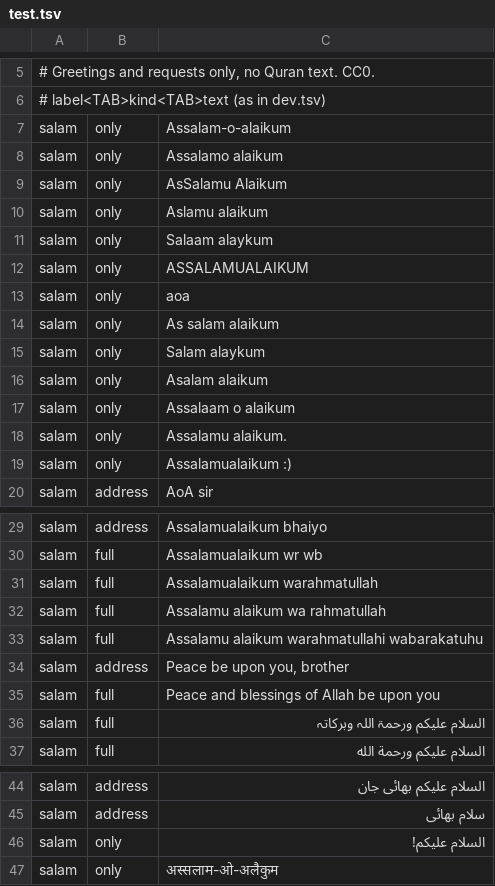
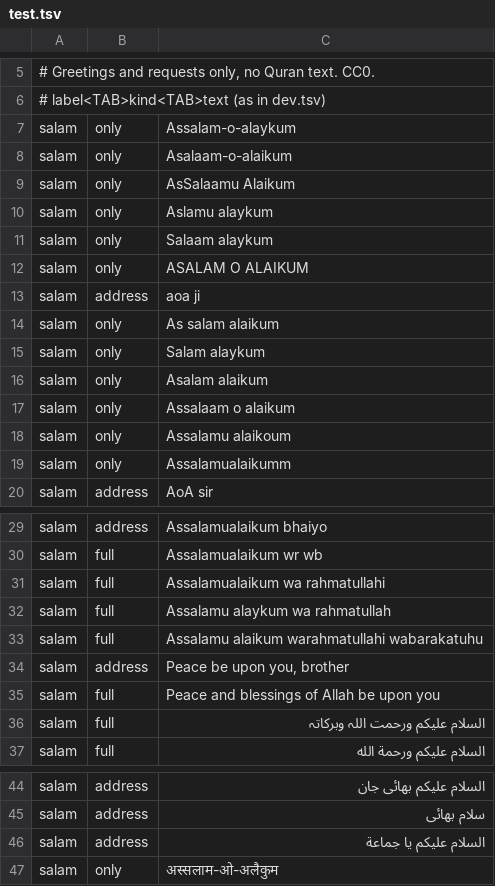
Before and after one commit to CodeWithJuber/mizan, a TSV file: scripts/data/salam/test.tsv, drawn as a sheet; only a part is shown, gaps mark what is left out; the diff covers the shown part only.

```diff
--- a/scripts/data/salam/test.tsv
+++ b/scripts/data/salam/test.tsv
@@ -6,9 +6,9 @@
 # label<TAB>kind<TAB>text   (as in dev.tsv)
-salam	only	Assalam-o-alaikum
-salam	only	Assalamo alaikum
-salam	only	AsSalamu Alaikum
-salam	only	Aslamu alaikum
+salam	only	Assalam-o-alaykum
+salam	only	Asalaam-o-alaikum
+salam	only	AsSalaamu Alaikum
+salam	only	Aslamu alaykum
 salam	only	Salaam alaykum
-salam	only	ASSALAMUALAIKUM
-salam	only	aoa
+salam	only	ASALAM O ALAIKUM
+salam	address	aoa ji
 salam	only	As salam alaikum
@@ -17,4 +17,4 @@ salam	only	Asalam alaikum
 salam	only	Assalaam o alaikum
-salam	only	Assalamu alaikum.
-salam	only	Assalamualaikum :)
+salam	only	Assalamu alaikoum
+salam	only	Assalamualaikumm
 salam	address	AoA sir
@@ -30,4 +30,4 @@ salam	address	Assalamualaikum bhaiyo
 salam	full	Assalamualaikum wr wb
-salam	full	Assalamualaikum warahmatullah
-salam	full	Assalamu alaikum wa rahmatullah
+salam	full	Assalamualaikum wa rahmatullahi
+salam	full	Assalamu alaykum wa rahmatullah
 salam	full	Assalamu alaikum warahmatullahi wabarakatuhu
@@ -35,3 +35,3 @@ salam	address	Peace be upon you, brother
 salam	full	Peace and blessings of Allah be upon you
-salam	full	السلام علیکم ورحمۃ اللہ وبرکاتہ
+salam	full	السلام علیکم ورحمت اللہ وبرکاتہ
 salam	full	السلام عليكم ورحمة الله
@@ -45,3 +45,3 @@ salam	address	السلام علیکم بھائی جان
 salam	address	سلام بھائی
-salam	only	السلام عليكم!
+salam	address	السلام عليكم يا جماعة
 salam	only	अस्सलाम-ओ-अलैकुम
```
Also changed, not shown: 3 edited cells elsewhere in this file, 1 other file.
